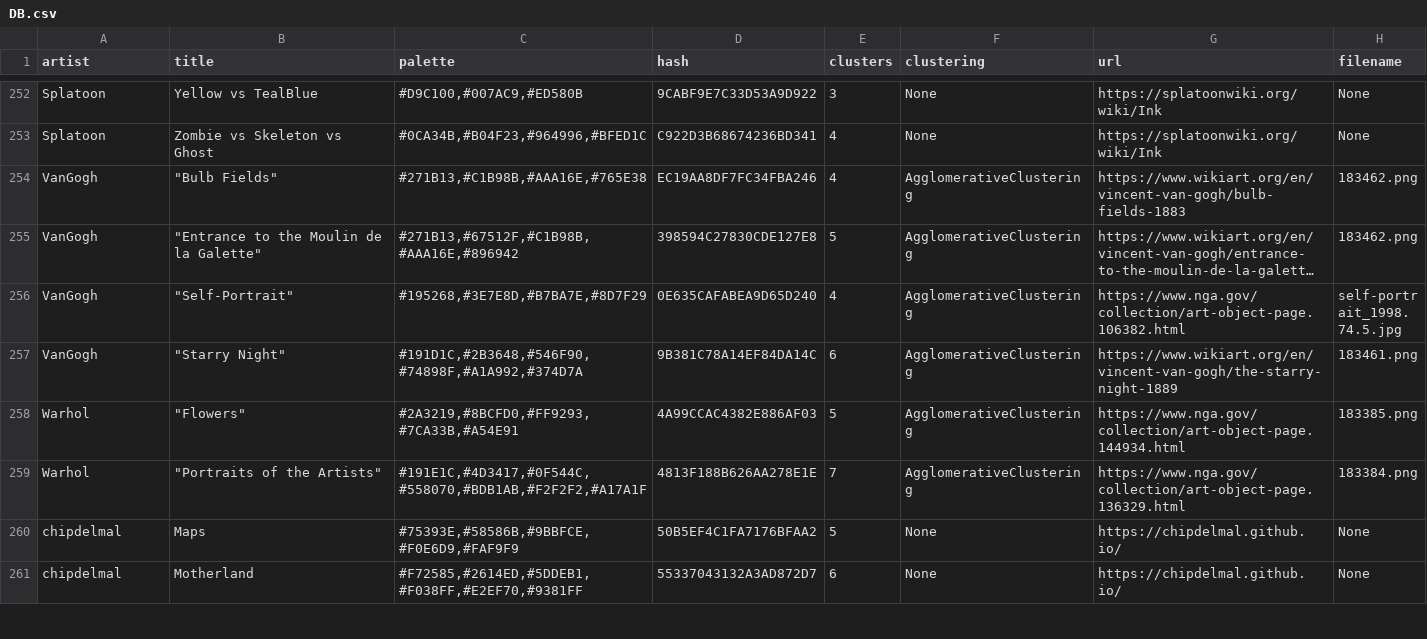
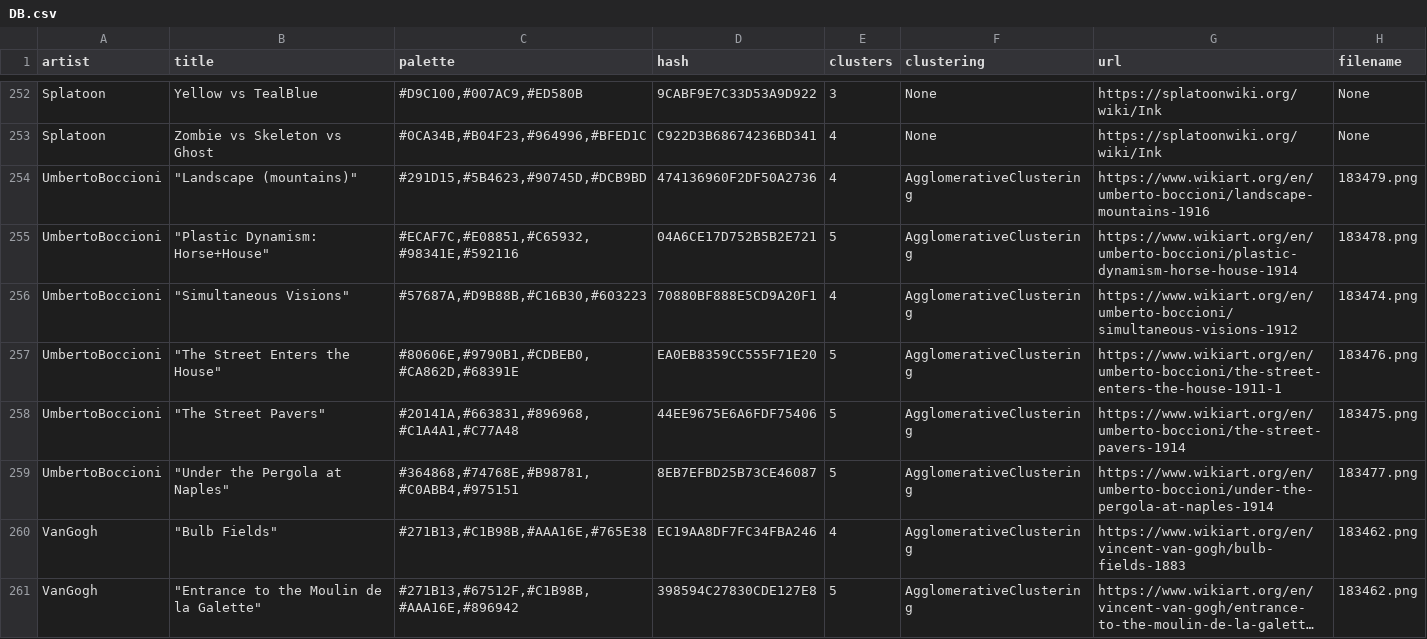
Before and after one commit to Chipdelmal/ArtSciColor, a CSV file: ArtSciColor/data/DB.csv, drawn as a sheet; only a part is shown, gaps mark what is left out; the shorter side is filled out with more unchanged rows; long unchanged cells end in ….

Commit message:
Adding UmbertoBoccioni

```diff
--- a/ArtSciColor/data/DB.csv
+++ b/ArtSciColor/data/DB.csv
@@ -253,2 +253,8 @@ Splatoon,Yellow vs TealBlue,"#D9C100,#007AC9,#ED580B",9CABF9E7C33D53A9D922,3,Non
 Splatoon,Zombie vs Skeleton vs Ghost,"#0CA34B,#B04F23,#964996,#BFED1C",C922D3B68674236BD341,4,None,https://splatoonwiki.org/wiki/Ink,None
+UmbertoBoccioni,"""Landscape (mountains)""","#291D15,#5B4623,#90745D,#DCB9BD",474136960F2DF50A2736,4,AgglomerativeClustering,https://www.wikiart.org/en/umberto-boccioni/landscape-mountains-1916,183479.png
+UmbertoBoccioni,"""Plastic Dynamism: Horse+House""","#ECAF7C,#E08851,#C65932,#98341E,#592116",04A6CE17D752B5B2E721,5,AgglomerativeClustering,https://www.wikiart.org/en/umberto-boccioni/plastic-dynamism-horse-house-1914,183478.png
+UmbertoBoccioni,"""Simultaneous Visions""","#57687A,#D9B88B,#C16B30,#603223",70880BF888E5CD9A20F1,4,AgglomerativeClustering,https://www.wikiart.org/en/umberto-boccioni/simultaneous-visions-1912,183474.png
+UmbertoBoccioni,"""The Street Enters the House""","#80606E,#9790B1,#CDBEB0,#CA862D,#68391E",EA0EB8359CC555F71E20,5,AgglomerativeClustering,https://www.wikiart.org/en/umberto-boccioni/the-street-enters-the-house-1911-1,183476.png
+UmbertoBoccioni,"""The Street Pavers""","#20141A,#663831,#896968,#C1A4A1,#C77A48",44EE9675E6A6FDF75406,5,AgglomerativeClustering,https://www.wikiart.org/en/umberto-boccioni/the-street-pavers-1914,183475.png
+UmbertoBoccioni,"""Under the Pergola at Naples""","#364868,#74768E,#B98781,#C0ABB4,#975151",8EB7EFBD25B73CE46087,5,AgglomerativeClustering,https://www.wikiart.org/en/umberto-boccioni/under-the-pergola-at-naples-1914,183477.png
 VanGogh,"""Bulb Fields""","#271B13,#C1B98B,#AAA16E,#765E38",EC19AA8DF7FC34FBA246,4,AgglomerativeClustering,https://www.wikiart.org/en/vincent-van-gogh/bulb-fields-1883,183462.png
```
Also changed, not shown: 21 other files.
